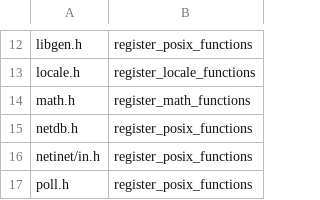
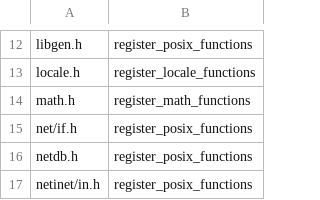
Before and after one commit to takeiteasy/cccc, a TSV file: tools/stdlib.tsv, drawn as a sheet; only a part is shown, gaps mark what is left out; the shorter side is filled out with more unchanged rows.

```diff
--- a/tools/stdlib.tsv
+++ b/tools/stdlib.tsv
@@ -14,2 +14,3 @@ locale.h	register_locale_functions
 math.h	register_math_functions
+net/if.h	register_posix_functions
 netdb.h	register_posix_functions
```
Also changed, not shown: 5 other files.
